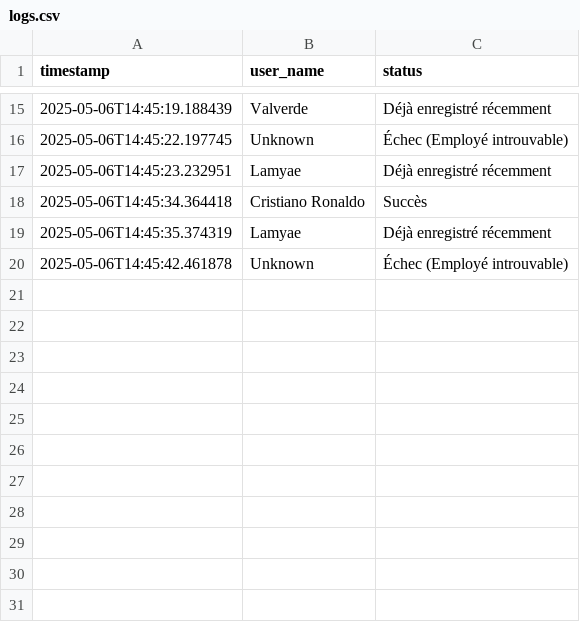
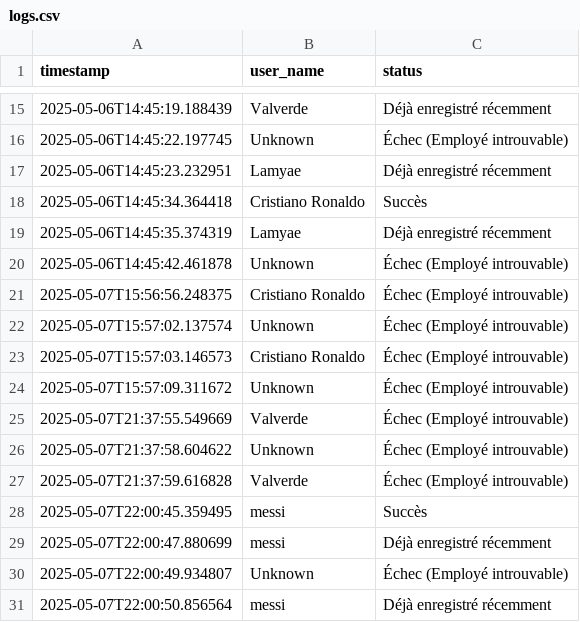
Before and after one commit to maryemEl20/Projet_SDR_IISE, a CSV file: projet_serveur/serveur/serveur_grpc/logs.csv, drawn as a sheet; only a part is shown, gaps mark what is left out; the diff names each change by its address in the sheet, - before the commit and + after, or states it on an @@ line.

```diff
--- a/projet_serveur/serveur/serveur_grpc/logs.csv
+++ b/projet_serveur/serveur/serveur_grpc/logs.csv
+row 21: 2025-05-07T15:56:56.248375 | Cristiano Ronaldo | Échec (Employé introuvable)
+row 22: 2025-05-07T15:57:02.137574 | Unknown | Échec (Employé introuvable)
+row 23: 2025-05-07T15:57:03.146573 | Cristiano Ronaldo | Échec (Employé introuvable)
+row 24: 2025-05-07T15:57:09.311672 | Unknown | Échec (Employé introuvable)
+row 25: 2025-05-07T21:37:55.549669 | Valverde | Échec (Employé introuvable)
+row 26: 2025-05-07T21:37:58.604622 | Unknown | Échec (Employé introuvable)
+row 27: 2025-05-07T21:37:59.616828 | Valverde | Échec (Employé introuvable)
+row 28: 2025-05-07T22:00:45.359495 | messi | Succès
+row 29: 2025-05-07T22:00:47.880699 | messi | Déjà enregistré récemment
+row 30: 2025-05-07T22:00:49.934807 | Unknown | Échec (Employé introuvable)
+row 31: 2025-05-07T22:00:50.856564 | messi | Déjà enregistré récemment
```
Also changed, not shown: 10 other files.
